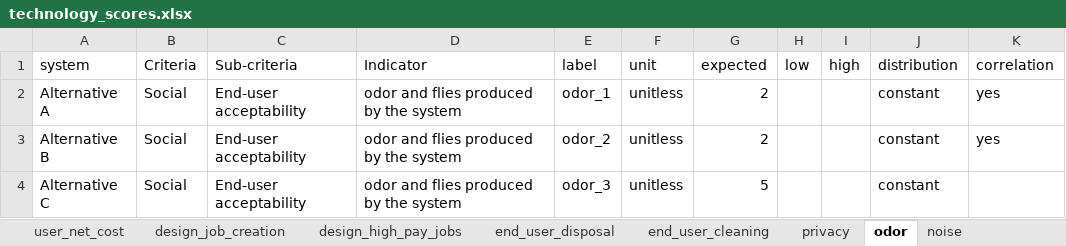
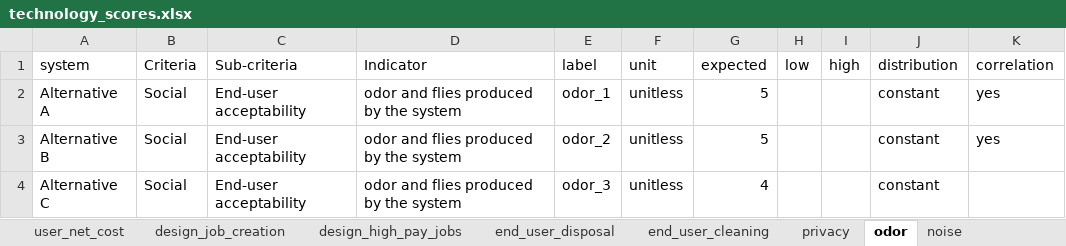
Before and after one commit to QSD-Group/DMsan, an Excel workbook: dmsan/data/technology_scores.xlsx, sheet odor, drawn as a sheet; values as stored, in another font and other column widths than the file's, no borders; the diff names each change by its address in the sheet, - before the commit and + after, or states it on an @@ line.

```diff
--- a/dmsan/data/technology_scores.xlsx (sheet odor)
+++ b/dmsan/data/technology_scores.xlsx (sheet odor)
-G2:G3 (expected): 2
+G2:G3 (expected): 5
-G4 (expected): 5
+G4 (expected): 4
```
Also changed, not shown: sheet noise, sheet end_user_cleaning, sheet user_interface, dmsan/data/criteria_weight_scenarios.xlsx, dmsan/results/RESULTS_TOPSIS.xlsx.
